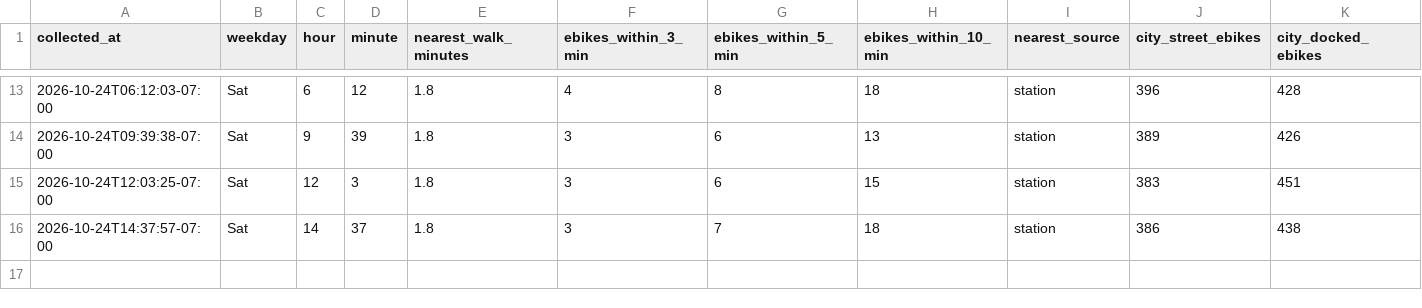
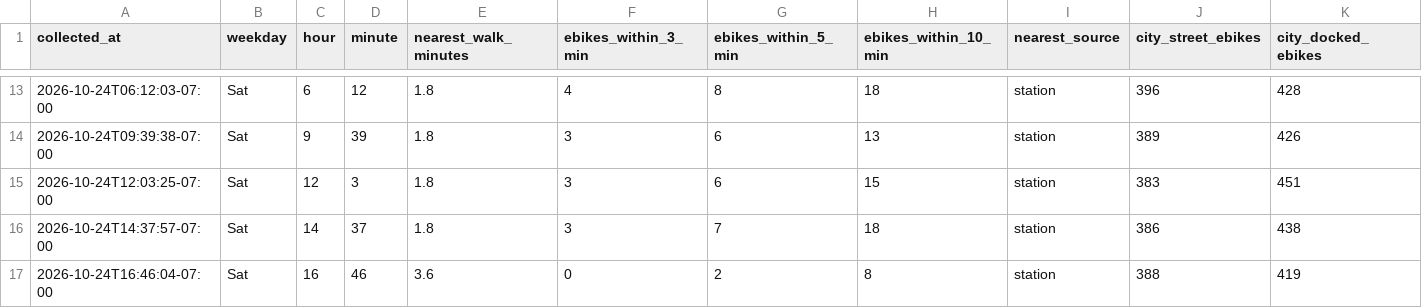
Before and after one commit to aaron-underhill/biketown-alert, a CSV file: availability.csv, drawn as a sheet; only a part is shown, gaps mark what is left out; the diff names each change by its address in the sheet, - before the commit and + after, or states it on an @@ line.

```diff
--- a/availability.csv
+++ b/availability.csv
+row 17: 2026-10-24T16:46:04-07:00 | Sat | 16 | 46 | 3.6 | 0 | 2 | 8 | station | 388 | 419
```
